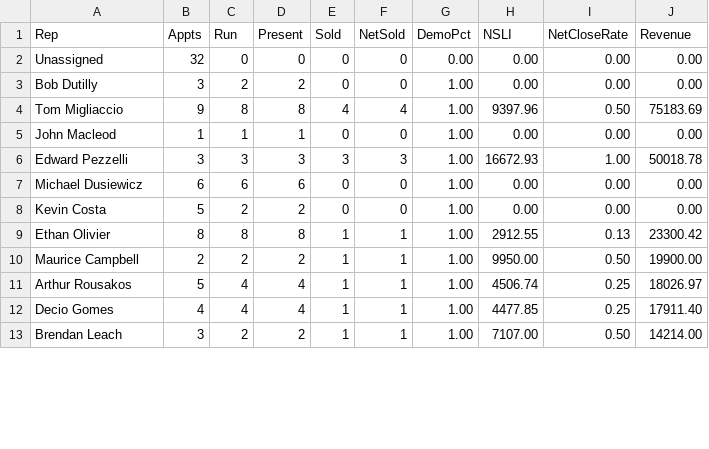
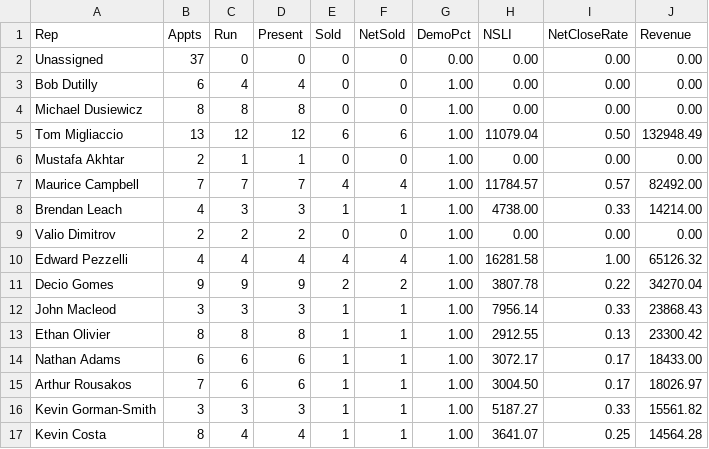
Before and after one commit to SeanSenno/rebath-sales-dashboard, a CSV file: data/sales-rep-mtd.csv, drawn as a sheet; only a part is shown; the diff covers the shown part only.

Commit message:
Daily refresh via Zap

```diff
--- a/data/sales-rep-mtd.csv
+++ b/data/sales-rep-mtd.csv
@@ -1,13 +1,17 @@
 Rep,Appts,Run,Present,Sold,NetSold,DemoPct,NSLI,NetCloseRate,Revenue
-Unassigned,32,0,0,0,0,0.00,0.00,0.00,0.00
-Bob Dutilly,3,2,2,0,0,1.00,0.00,0.00,0.00
-Tom Migliaccio,9,8,8,4,4,1.00,9397.96,0.50,75183.69
-John Macleod,1,1,1,0,0,1.00,0.00,0.00,0.00
-Edward Pezzelli,3,3,3,3,3,1.00,16672.93,1.00,50018.78
-Michael Dusiewicz,6,6,6,0,0,1.00,0.00,0.00,0.00
-Kevin Costa,5,2,2,0,0,1.00,0.00,0.00,0.00
+Unassigned,37,0,0,0,0,0.00,0.00,0.00,0.00
+Bob Dutilly,6,4,4,0,0,1.00,0.00,0.00,0.00
+Michael Dusiewicz,8,8,8,0,0,1.00,0.00,0.00,0.00
+Tom Migliaccio,13,12,12,6,6,1.00,11079.04,0.50,132948.49
+Mustafa Akhtar,2,1,1,0,0,1.00,0.00,0.00,0.00
+Maurice Campbell,7,7,7,4,4,1.00,11784.57,0.57,82492.00
+Brendan Leach,4,3,3,1,1,1.00,4738.00,0.33,14214.00
+Valio Dimitrov,2,2,2,0,0,1.00,0.00,0.00,0.00
+Edward Pezzelli,4,4,4,4,4,1.00,16281.58,1.00,65126.32
+Decio Gomes,9,9,9,2,2,1.00,3807.78,0.22,34270.04
+John Macleod,3,3,3,1,1,1.00,7956.14,0.33,23868.43
 Ethan Olivier,8,8,8,1,1,1.00,2912.55,0.13,23300.42
-Maurice Campbell,2,2,2,1,1,1.00,9950.00,0.50,19900.00
-Arthur Rousakos,5,4,4,1,1,1.00,4506.74,0.25,18026.97
-Decio Gomes,4,4,4,1,1,1.00,4477.85,0.25,17911.40
-Brendan Leach,3,2,2,1,1,1.00,7107.00,0.50,14214.00
+Nathan Adams,6,6,6,1,1,1.00,3072.17,0.17,18433.00
+Arthur Rousakos,7,6,6,1,1,1.00,3004.50,0.17,18026.97
+Kevin Gorman-Smith,3,3,3,1,1,1.00,5187.27,0.33,15561.82
+Kevin Costa,8,4,4,1,1,1.00,3641.07,0.25,14564.28
```
Also changed, not shown: 2 removed rows and 8 edited cells elsewhere in this file.
